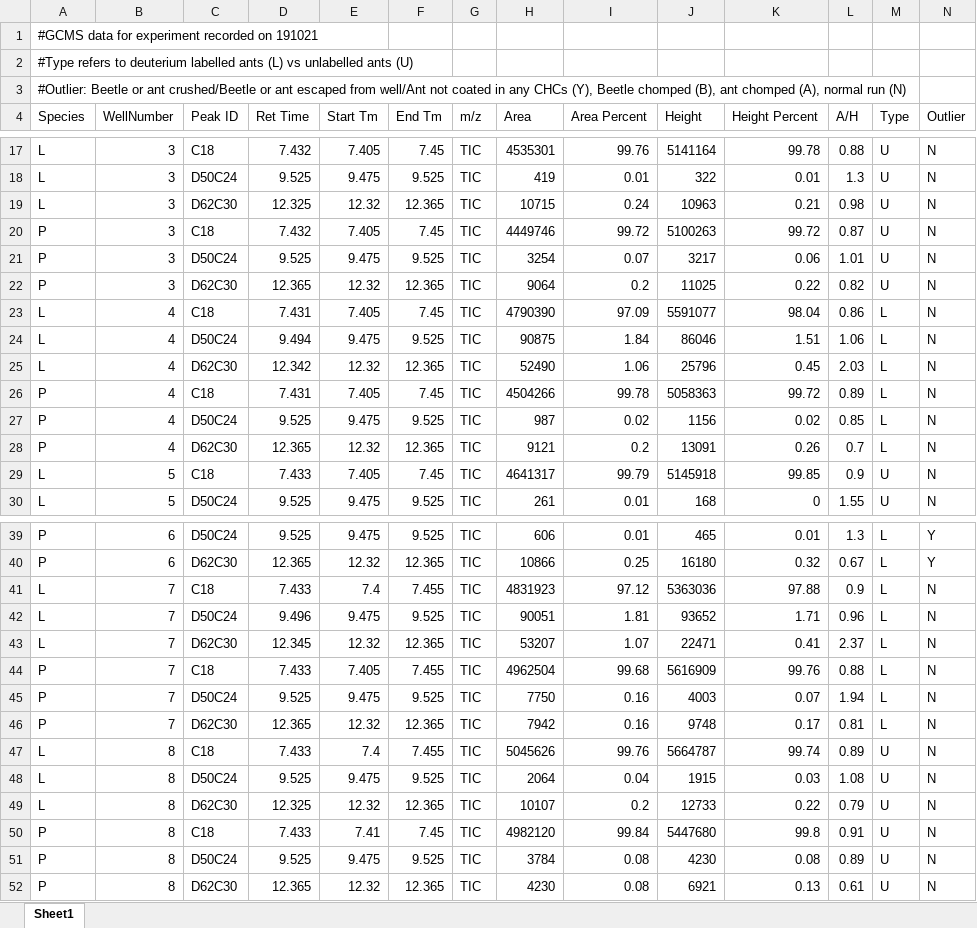
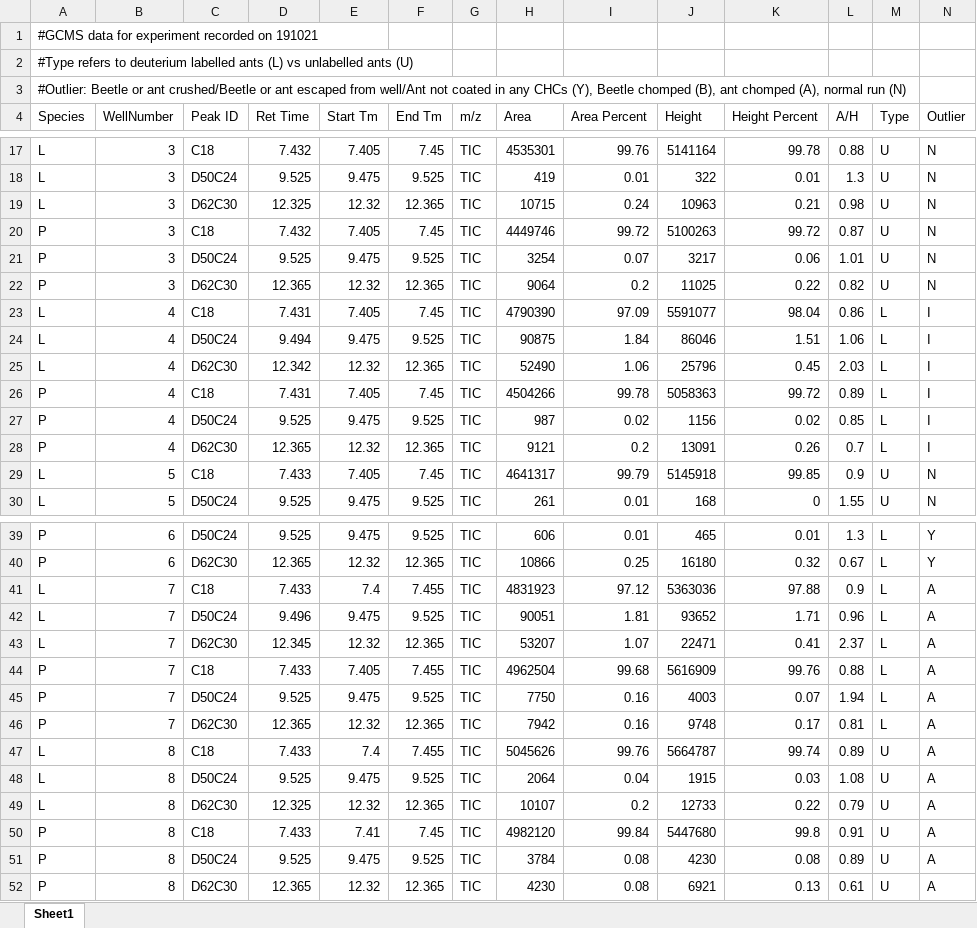
Before and after one commit to Tomnaragon/DCHC_transfer_Experiment, an Excel workbook: 191022_Deuterium_Transfer_Peak_Areas.xlsx, sheet Sheet1, drawn as a sheet; only a part is shown, gaps mark what is left out; values as stored, in another font and other column widths than the file's, no borders; the diff names each change by its address in the sheet, - before the commit and + after, or states it on an @@ line.

```diff
--- a/191022_Deuterium_Transfer_Peak_Areas.xlsx (sheet Sheet1)
+++ b/191022_Deuterium_Transfer_Peak_Areas.xlsx (sheet Sheet1)
-N23:N28 (Outlier): N
+N23:N28 (Outlier): I
-N41:N52 (Outlier): N
+N41:N52 (Outlier): A
```
Also changed, not shown: 191007_Deuterium_Transfer_Peak_Areas.xlsx, 191010_Deuterium_Transfer_Peak_Areas.xlsx, 11 other files.
